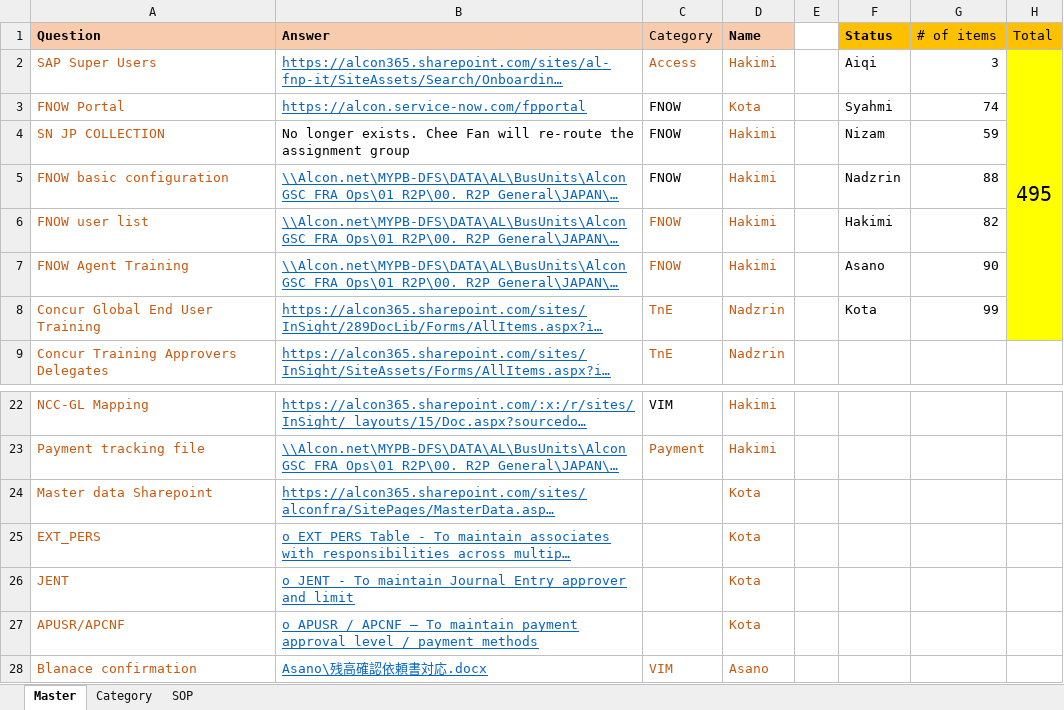
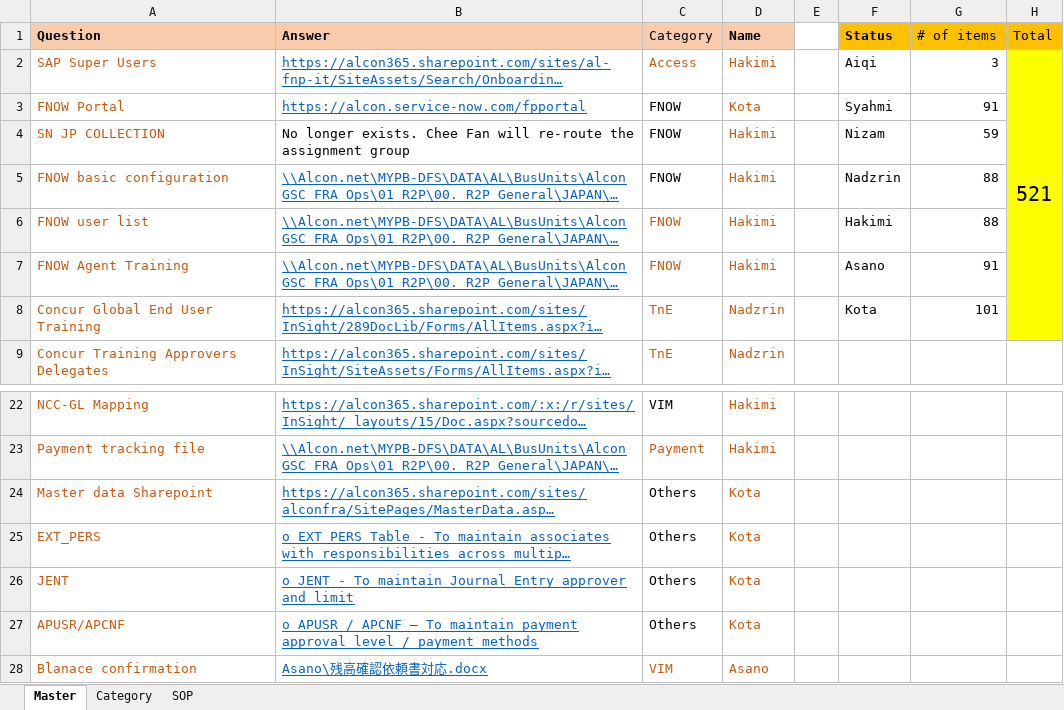
Before and after one commit to maedako1/r2p-chatbot, an Excel workbook: KDB.xlsx, sheet Master, drawn as a sheet; only a part is shown, gaps mark what is left out; long unchanged cells end in …; values as stored, in another font and other column widths than the file's, no borders; conditional formats not drawn; the diff covers the shown part only; the diff names each change by its address in the sheet, - before the commit and + after, or states it on an @@ line.

```diff
--- a/KDB.xlsx (sheet Master)
+++ b/KDB.xlsx (sheet Master)
-H2 (Total): 495
+H2 (Total): 521
-G3 (# of items): 74
+G3 (# of items): 91
-G6 (# of items): 82
+G6 (# of items): 88
-G7 (# of items): 90
+G7 (# of items): 91
-G8 (# of items): 99
+G8 (# of items): 101
-C24:C27 (Category): (empty)
+C24:C27 (Category): Others
```
Also changed, not shown: 26 added rows elsewhere in this sheet.
